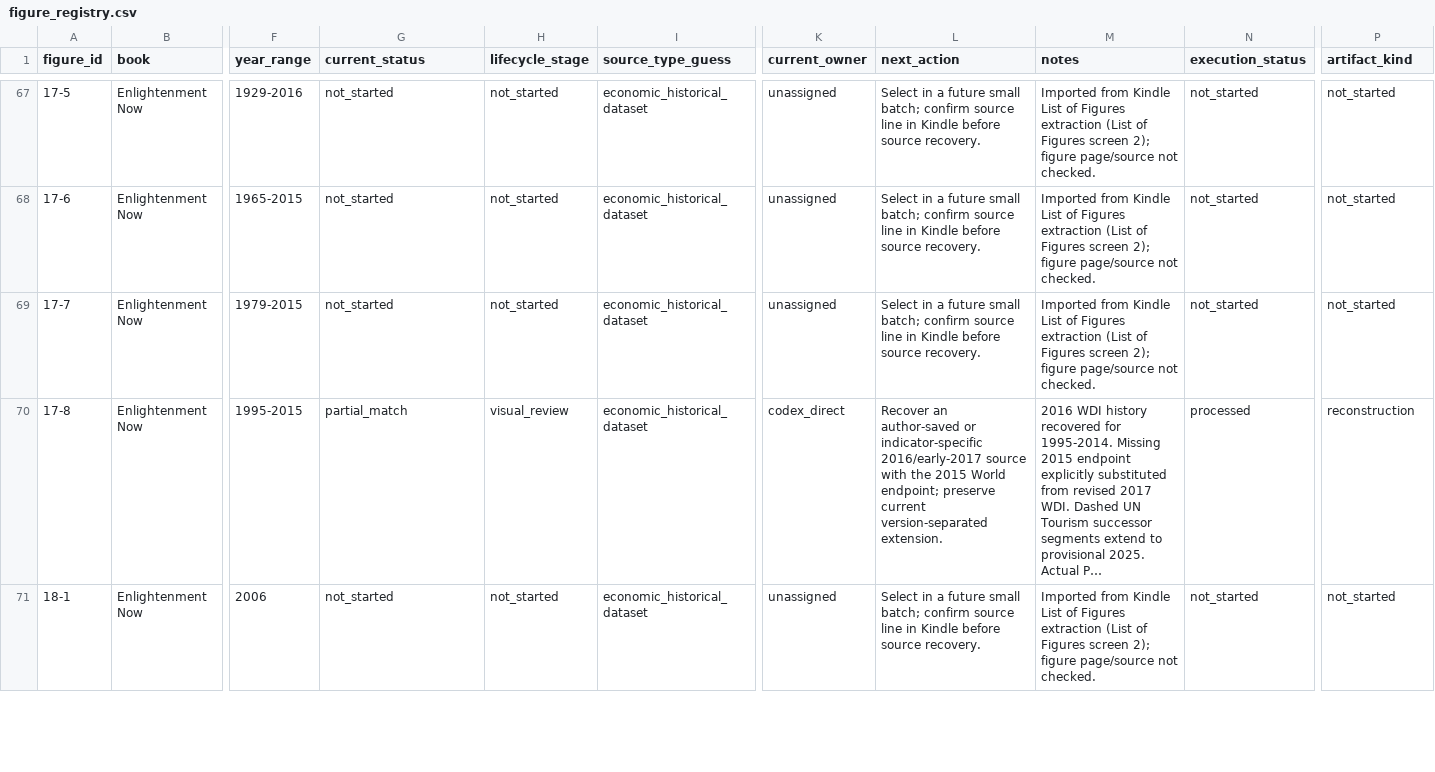
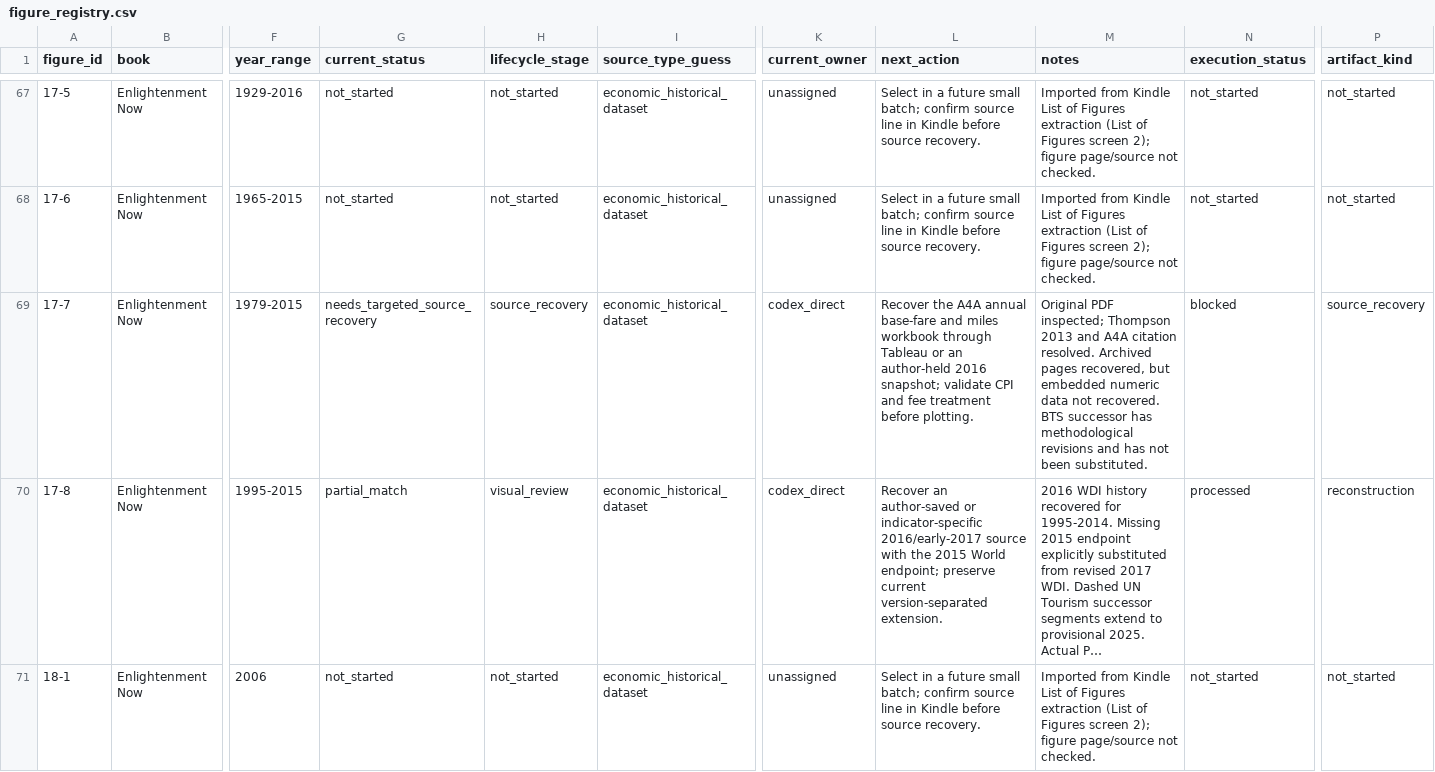
Before and after one commit to J-Chamberlain/pinker_charts, a CSV file: data/figure_registry.csv, drawn as a sheet; only a part is shown, gaps mark what is left out; long unchanged cells end in …; the diff names each change by its address in the sheet, - before the commit and + after, or states it on an @@ line.

```diff
--- a/data/figure_registry.csv
+++ b/data/figure_registry.csv
-G69 (current_status): not_started
+G69 (current_status): needs_targeted_source_recovery
-H69 (lifecycle_stage): not_started
+H69 (lifecycle_stage): source_recovery
-K69 (current_owner): unassigned
+K69 (current_owner): codex_direct
-L69 (next_action): Select in a future small batch; confirm source line in Kindle before source recovery.
+L69 (next_action): Recover the A4A annual base-fare and miles workbook through Tableau or an author-held 2016 snapshot; validate CPI and fee treatment before plotting.
-M69 (notes): Imported from Kindle List of Figures extraction (List of Figures screen 2); figure page/source not checked.
+M69 (notes): Original PDF inspected; Thompson 2013 and A4A citation resolved. Archived pages recovered, but embedded numeric data not recovered. BTS successor has methodological revisions and has not been substituted.
-N69 (execution_status): not_started
+N69 (execution_status): blocked
-P69 (artifact_kind): not_started
+P69 (artifact_kind): source_recovery
```
Also changed, not shown: data/metadata/figure_metadata.csv, 24 other files.
